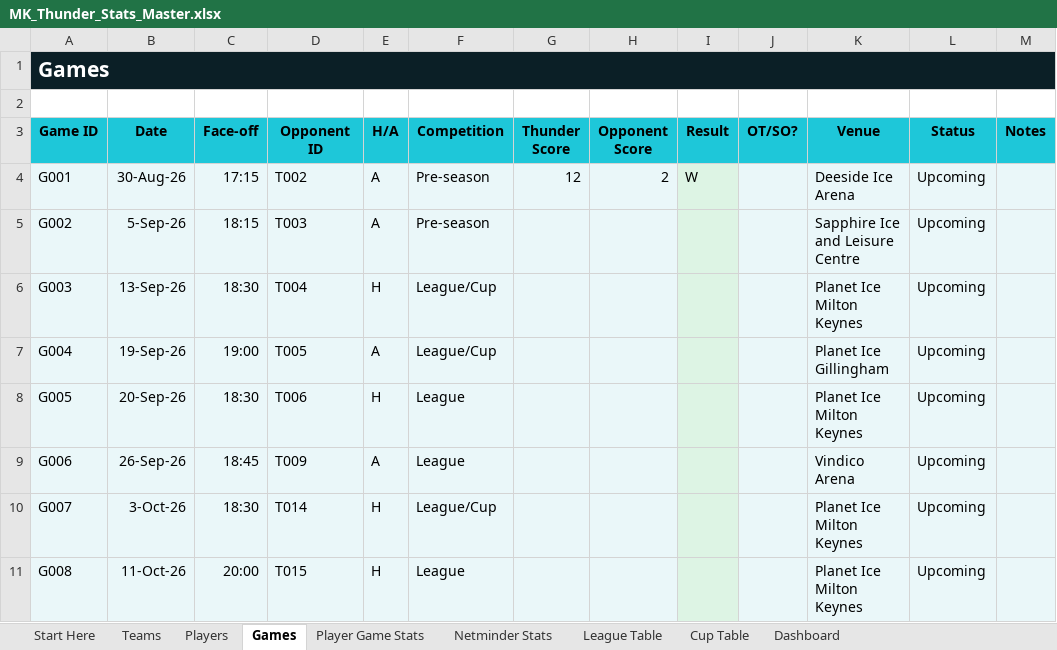
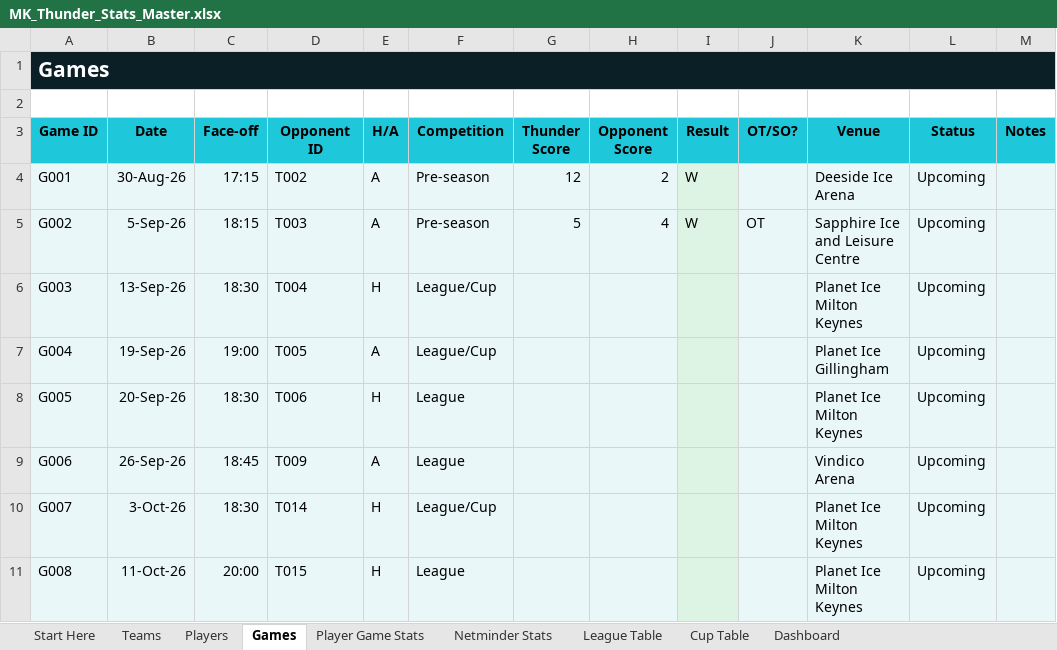
Before and after one commit to Howardmoon76/mk-thunder-stats-v2, an Excel workbook: MK_Thunder_Stats_Master.xlsx, sheet Games, drawn as a sheet; only a part is shown; values as stored, in another font and other column widths than the file's, no borders; the diff names each change by its address in the sheet, - before the commit and + after, or states it on an @@ line.

Commit message:
Add files via upload

```diff
--- a/MK_Thunder_Stats_Master.xlsx (sheet Games)
+++ b/MK_Thunder_Stats_Master.xlsx (sheet Games)
-G5 (Thunder Score): (empty)
+G5 (Thunder Score): 5
-H5 (Opponent Score): (empty)
+H5 (Opponent Score): 4
-I5 (Result): (empty)
+I5 (Result): W
-J5 (OT/SO?): (empty)
+J5 (OT/SO?): OT
```
Also changed, not shown: sheet Dashboard.
